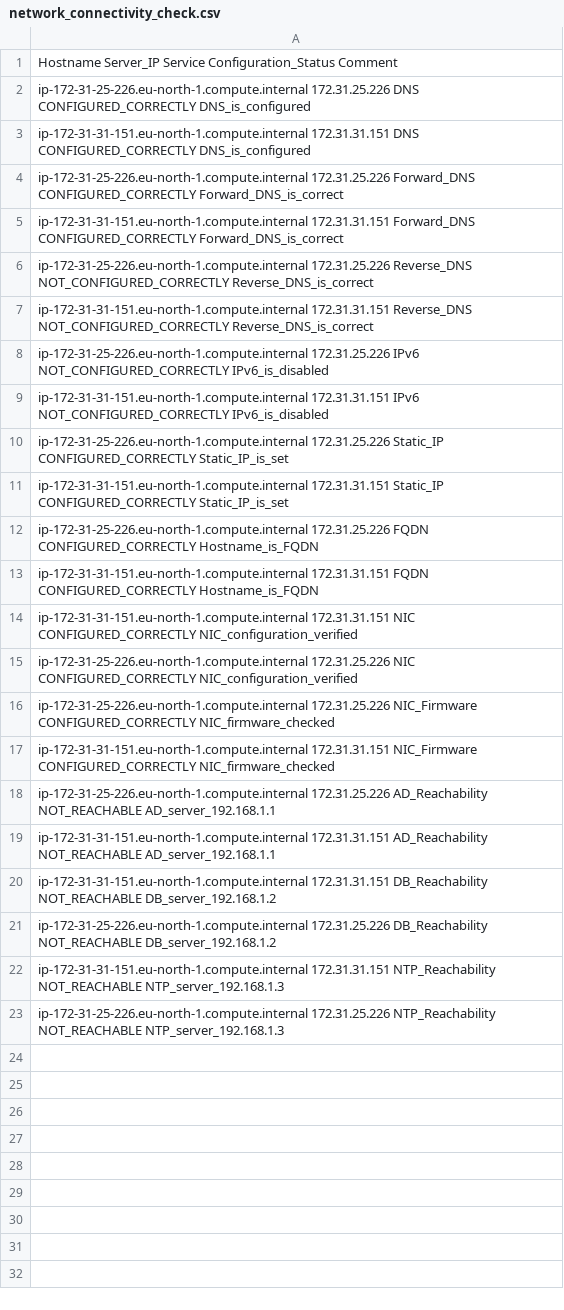
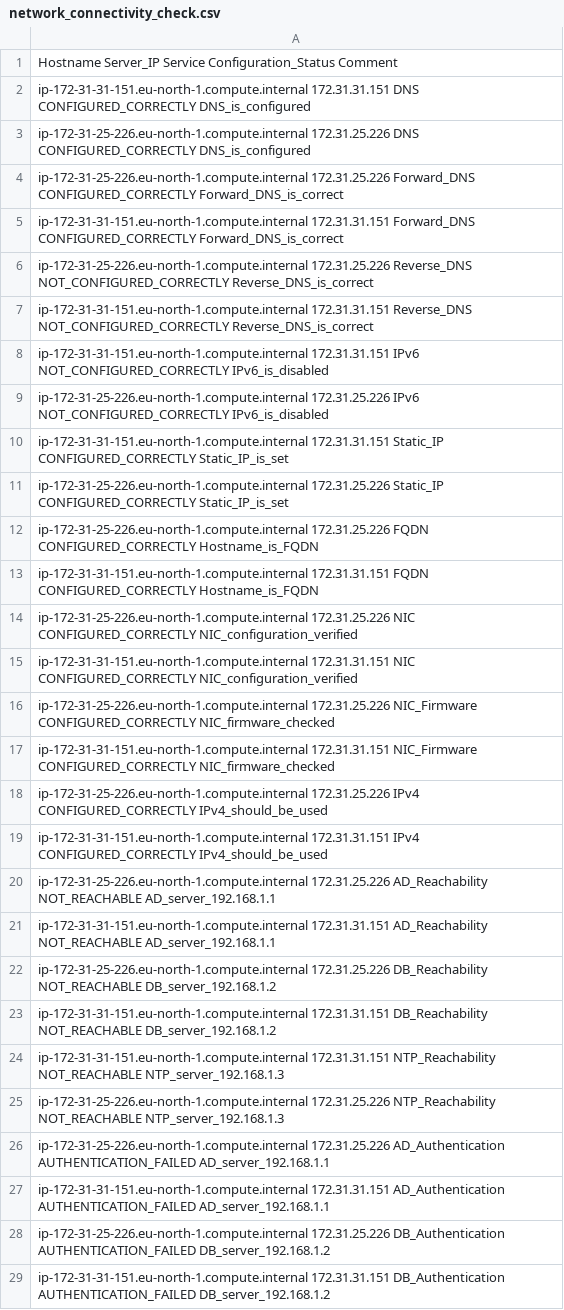
Before and after one commit to anissayed101/ansible-pre-req-qcb, a CSV file: outputs/network_connectivity_check.csv, drawn as a sheet; only a part is shown; the diff covers the shown part only.

```diff
--- a/outputs/network_connectivity_check.csv
+++ b/outputs/network_connectivity_check.csv
@@ -1,4 +1,4 @@
 Hostname Server_IP Service Configuration_Status Comment
+ip-172-31-31-151.eu-north-1.compute.internal 172.31.31.151 DNS CONFIGURED_CORRECTLY DNS_is_configured
 ip-172-31-25-226.eu-north-1.compute.internal 172.31.25.226 DNS CONFIGURED_CORRECTLY DNS_is_configured
-ip-172-31-31-151.eu-north-1.compute.internal 172.31.31.151 DNS CONFIGURED_CORRECTLY DNS_is_configured
 ip-172-31-25-226.eu-north-1.compute.internal 172.31.25.226 Forward_DNS CONFIGURED_CORRECTLY Forward_DNS_is_correct
@@ -7,17 +7,23 @@ ip-172-31-25-226.eu-north-1.compute.internal 172.31.25.226 Reverse_DNS NOT_CONFI
 ip-172-31-31-151.eu-north-1.compute.internal 172.31.31.151 Reverse_DNS NOT_CONFIGURED_CORRECTLY Reverse_DNS_is_correct
+ip-172-31-31-151.eu-north-1.compute.internal 172.31.31.151 IPv6 NOT_CONFIGURED_CORRECTLY IPv6_is_disabled
 ip-172-31-25-226.eu-north-1.compute.internal 172.31.25.226 IPv6 NOT_CONFIGURED_CORRECTLY IPv6_is_disabled
-ip-172-31-31-151.eu-north-1.compute.internal 172.31.31.151 IPv6 NOT_CONFIGURED_CORRECTLY IPv6_is_disabled
+ip-172-31-31-151.eu-north-1.compute.internal 172.31.31.151 Static_IP CONFIGURED_CORRECTLY Static_IP_is_set
 ip-172-31-25-226.eu-north-1.compute.internal 172.31.25.226 Static_IP CONFIGURED_CORRECTLY Static_IP_is_set
-ip-172-31-31-151.eu-north-1.compute.internal 172.31.31.151 Static_IP CONFIGURED_CORRECTLY Static_IP_is_set
 ip-172-31-25-226.eu-north-1.compute.internal 172.31.25.226 FQDN CONFIGURED_CORRECTLY Hostname_is_FQDN
 ip-172-31-31-151.eu-north-1.compute.internal 172.31.31.151 FQDN CONFIGURED_CORRECTLY Hostname_is_FQDN
+ip-172-31-25-226.eu-north-1.compute.internal 172.31.25.226 NIC CONFIGURED_CORRECTLY NIC_configuration_verified
 ip-172-31-31-151.eu-north-1.compute.internal 172.31.31.151 NIC CONFIGURED_CORRECTLY NIC_configuration_verified
-ip-172-31-25-226.eu-north-1.compute.internal 172.31.25.226 NIC CONFIGURED_CORRECTLY NIC_configuration_verified
 ip-172-31-25-226.eu-north-1.compute.internal 172.31.25.226 NIC_Firmware CONFIGURED_CORRECTLY NIC_firmware_checked
 ip-172-31-31-151.eu-north-1.compute.internal 172.31.31.151 NIC_Firmware CONFIGURED_CORRECTLY NIC_firmware_checked
+ip-172-31-25-226.eu-north-1.compute.internal 172.31.25.226 IPv4 CONFIGURED_CORRECTLY IPv4_should_be_used
+ip-172-31-31-151.eu-north-1.compute.internal 172.31.31.151 IPv4 CONFIGURED_CORRECTLY IPv4_should_be_used
 ip-172-31-25-226.eu-north-1.compute.internal 172.31.25.226 AD_Reachability NOT_REACHABLE AD_server_192.168.1.1
 ip-172-31-31-151.eu-north-1.compute.internal 172.31.31.151 AD_Reachability NOT_REACHABLE AD_server_192.168.1.1
+ip-172-31-25-226.eu-north-1.compute.internal 172.31.25.226 DB_Reachability NOT_REACHABLE DB_server_192.168.1.2
 ip-172-31-31-151.eu-north-1.compute.internal 172.31.31.151 DB_Reachability NOT_REACHABLE DB_server_192.168.1.2
-ip-172-31-25-226.eu-north-1.compute.internal 172.31.25.226 DB_Reachability NOT_REACHABLE DB_server_192.168.1.2
 ip-172-31-31-151.eu-north-1.compute.internal 172.31.31.151 NTP_Reachability NOT_REACHABLE NTP_server_192.168.1.3
 ip-172-31-25-226.eu-north-1.compute.internal 172.31.25.226 NTP_Reachability NOT_REACHABLE NTP_server_192.168.1.3
+ip-172-31-25-226.eu-north-1.compute.internal 172.31.25.226 AD_Authentication AUTHENTICATION_FAILED AD_server_192.168.1.1
+ip-172-31-31-151.eu-north-1.compute.internal 172.31.31.151 AD_Authentication AUTHENTICATION_FAILED AD_server_192.168.1.1
+ip-172-31-25-226.eu-north-1.compute.internal 172.31.25.226 DB_Authentication AUTHENTICATION_FAILED DB_server_192.168.1.2
+ip-172-31-31-151.eu-north-1.compute.internal 172.31.31.151 DB_Authentication AUTHENTICATION_FAILED DB_server_192.168.1.2
```
Also changed, not shown: 2 added rows elsewhere in this file, outputs/os_services_check.csv, outputs/packages_check.csv, 1 other file.
